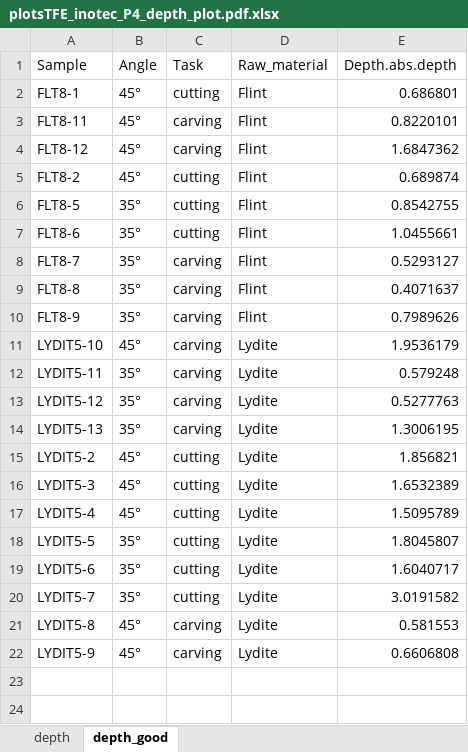
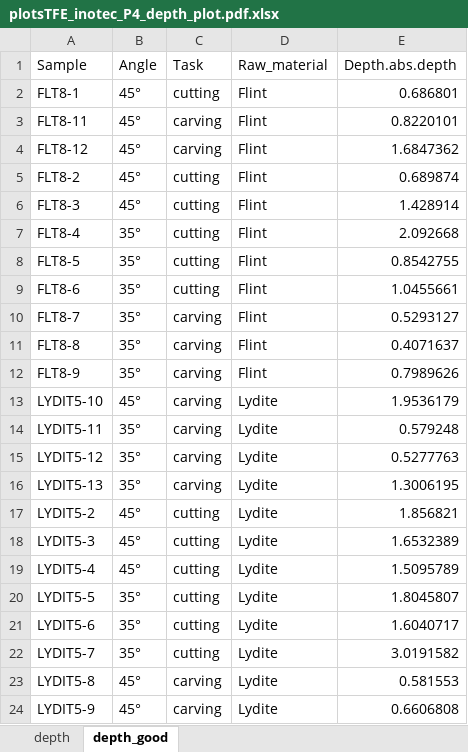
Before and after one commit to lschunk/PastHuman_StoneToolPerformance, an Excel workbook: analysis_ST/plotsTFE_inotec_P4_depth_plot.pdf.xlsx, sheet depth_good, drawn as a sheet; values as stored, in another font and other column widths than the file's, no borders; the diff names each change by its address in the sheet, - before the commit and + after, or states it on an @@ line.

Commit message:
defined data from outlier

```diff
--- a/analysis_ST/plotsTFE_inotec_P4_depth_plot.pdf.xlsx (sheet depth_good)
+++ b/analysis_ST/plotsTFE_inotec_P4_depth_plot.pdf.xlsx (sheet depth_good)
+row 6: FLT8-3 | 45° | cutting | Flint | 1.428914
+row 7: FLT8-4 | 35° | cutting | Flint | 2.092668
```
Also changed, not shown: sheet depth, 27 other files.
